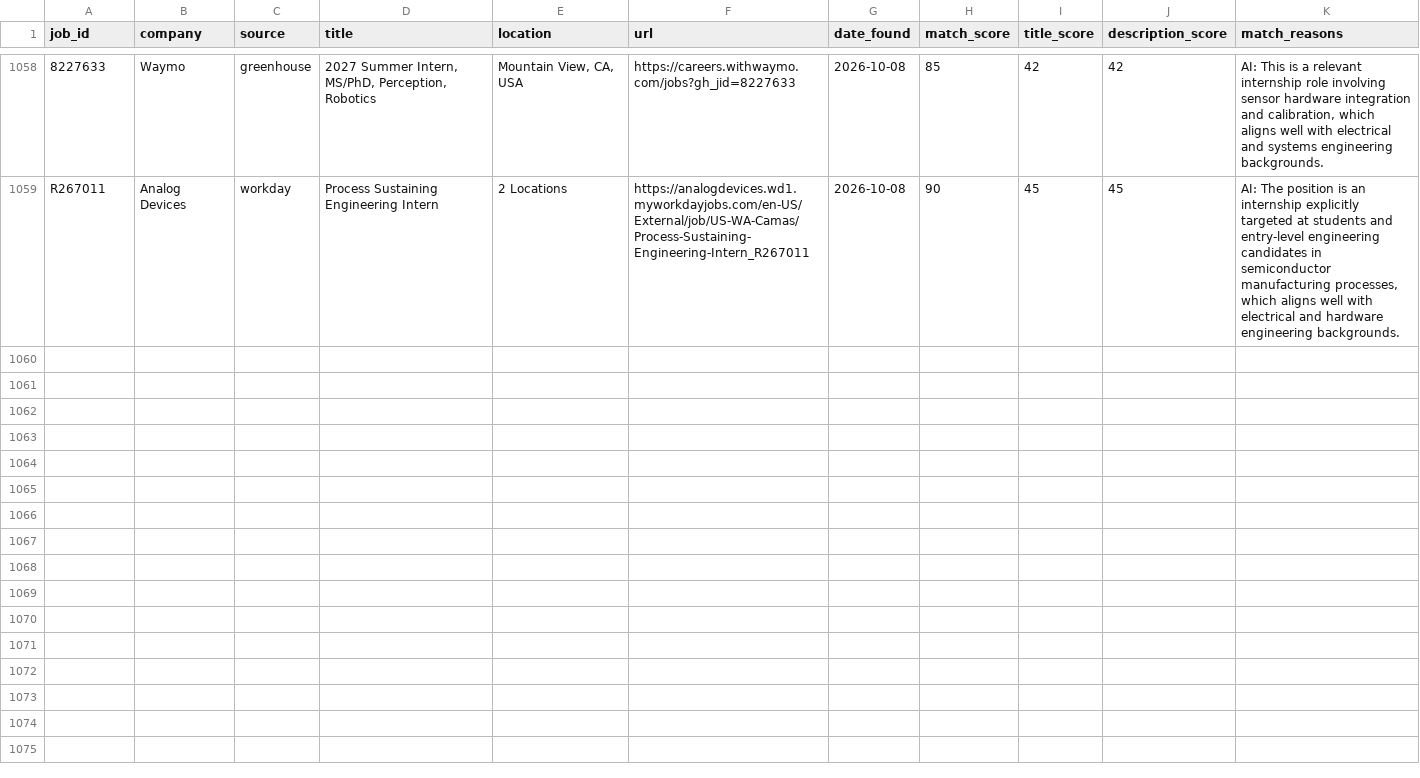
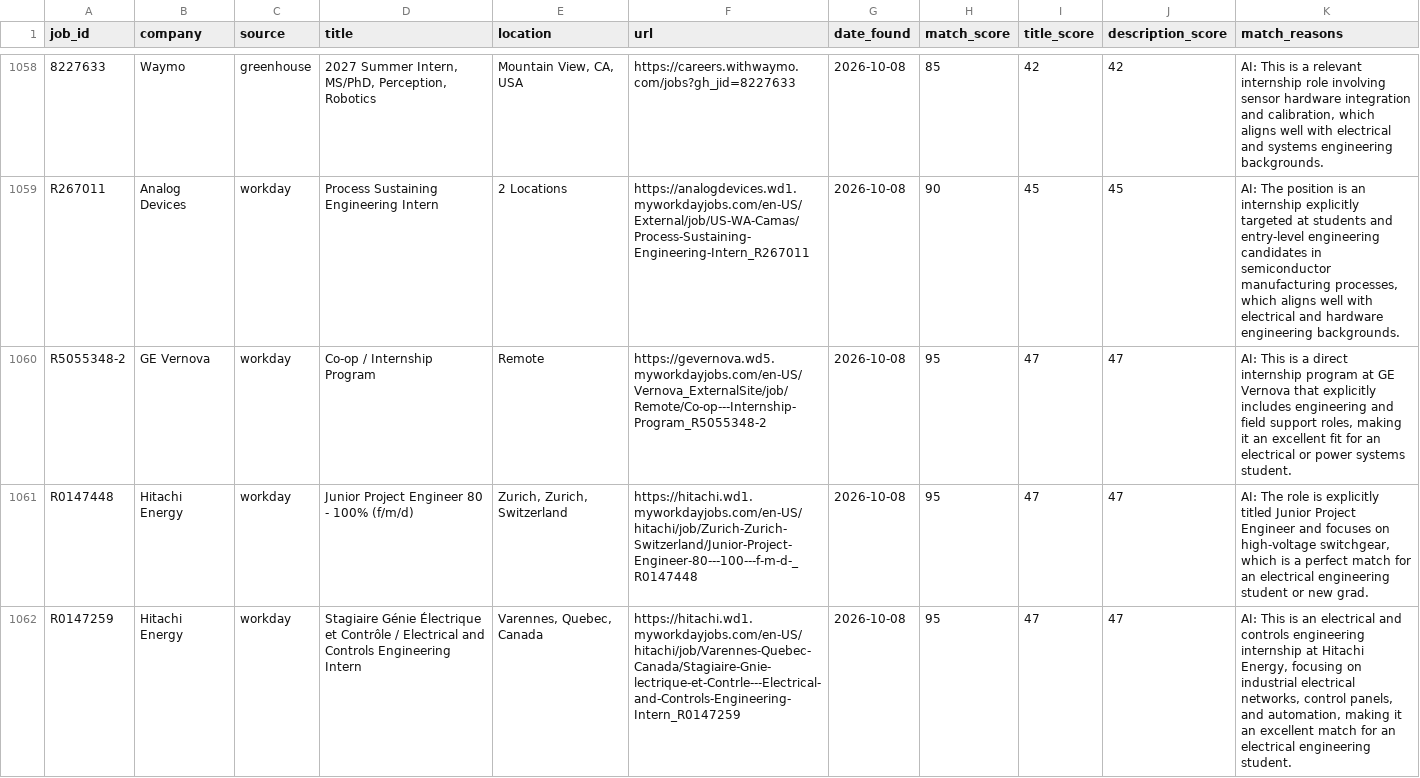
Before and after one commit to br-ndan/job-scraper, a CSV file: data/postings.csv, drawn as a sheet; only a part is shown, gaps mark what is left out; the diff covers the shown part only; the diff names each change by its address in the sheet, - before the commit and + after, or states it on an @@ line.

```diff
--- a/data/postings.csv
+++ b/data/postings.csv
+row 1060: R5055348-2 | GE Vernova | workday | Co-op / Internship Program | Remote | https://gevernova.wd5.myworkdayjobs.com/en-US/Vernova_ExternalSite/job/Remote/Co-op---Internship-Program_R5055348-2 | 2026-10-08 | 95 | 47 | 47 | AI: This is a direct internship program at GE Vernova that explicitly includes engineering and field support roles, making it an excellent fit for an electrical or power systems student.
+row 1061: R0147448 | Hitachi Energy | workday | Junior Project Engineer 80 - 100% (f/m/d) | Zurich, Zurich, Switzerland | https://hitachi.wd1.myworkdayjobs.com/en-US/hitachi/job/Zurich-Zurich-Switzerland/Junior-Project-Engineer-80---100---f-m-d-_R0147448 | 2026-10-08 | 95 | 47 | 47 | AI: The role is explicitly titled Junior Project Engineer and focuses on high-voltage switchgear, which is a perfect match for an electrical engineering student or new grad.
+row 1062: R0147259 | Hitachi Energy | workday | Stagiaire Génie Électrique et Contrôle / Electrical and Controls Engineering Intern | Varennes, Quebec, Canada | https://hitachi.wd1.myworkdayjobs.com/en-US/hitachi/job/Varennes-Quebec-Canada/Stagiaire-Gnie-lectrique-et-Contrle---Electrical-and-Controls-Engineering-Intern_R0147259 | 2026-10-08 | 95 | 47 | 47 | AI: This is an electrical and controls engineering internship at Hitachi Energy, focusing on industrial electrical networks, control panels, and automation, making it an excellent match for an electrical engineering student.
```
Also changed, not shown: 6 added rows elsewhere in this file.
